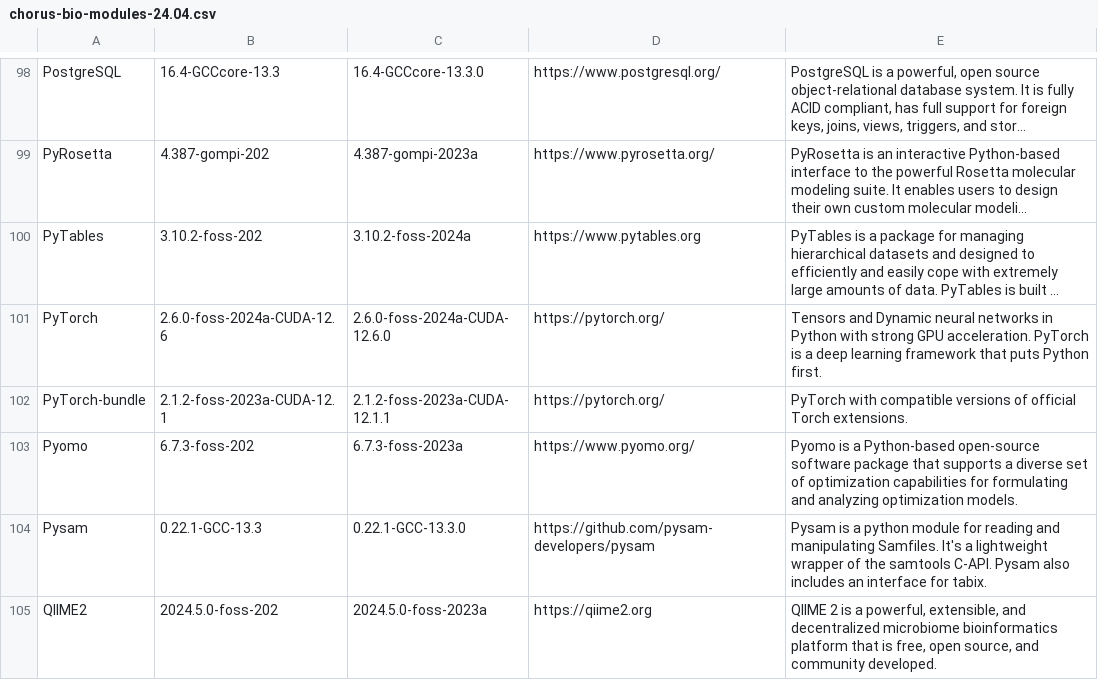
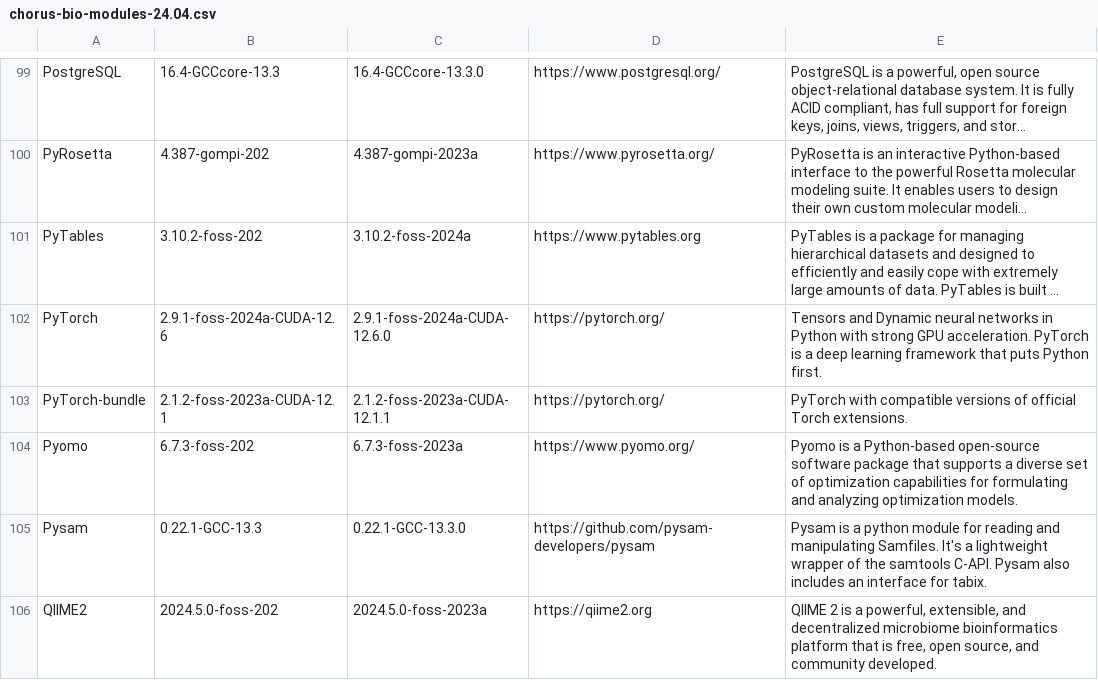
Before and after one commit to FredHutch/easybuild-life-sciences, a CSV file: docs/sw_inventory/chorus-bio-modules-24.04.csv, drawn as a sheet; only a part is shown, gaps mark what is left out; long unchanged cells end in …; addresses are those after the commit; the diff covers the shown part only; the diff names each change by its address in the sheet, - before the commit and + after, or states it on an @@ line.

```diff
--- a/docs/sw_inventory/chorus-bio-modules-24.04.csv
+++ b/docs/sw_inventory/chorus-bio-modules-24.04.csv
-B102: 2.6.0-foss-2024a-CUDA-12.6
+B102: 2.9.1-foss-2024a-CUDA-12.6
-C102: 2.6.0-foss-2024a-CUDA-12.6.0
+C102: 2.9.1-foss-2024a-CUDA-12.6.0
```
Also changed, not shown: 4 added rows, 1 removed row and 56 edited cells elsewhere in this file, 2 other files.
